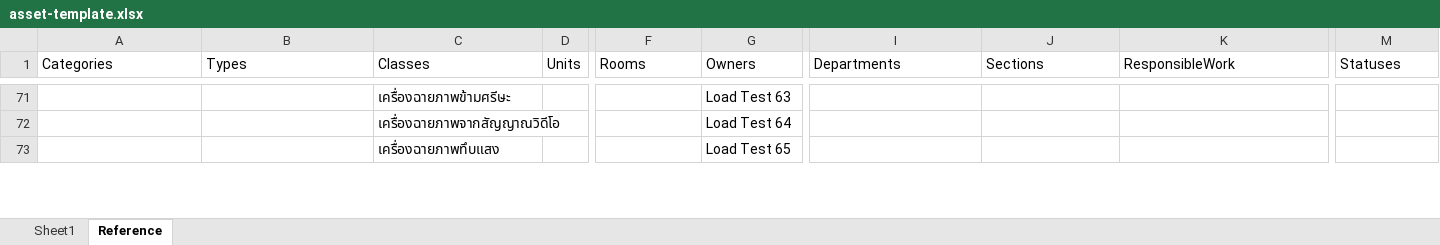
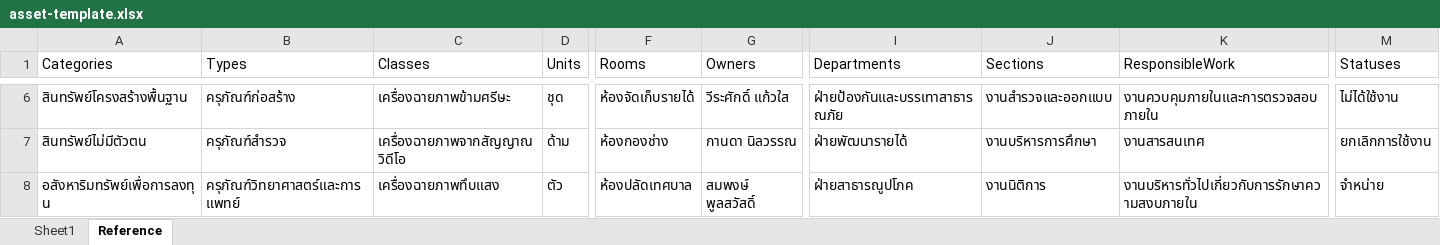
Before and after one commit to pgplagrob/excel-converter, an Excel workbook: assets/asset-template.xlsx, sheet Reference, drawn as a sheet; only a part is shown, gaps mark what is left out; values as stored, in another font and other column widths than the file's, no borders; addresses are those after the commit; the diff covers the shown part only; the diff names each change by its address in the sheet, - before the commit and + after, or states it on an @@ line.

```diff
--- a/assets/asset-template.xlsx (sheet Reference)
+++ b/assets/asset-template.xlsx (sheet Reference)
-A6 (Categories): (empty)
+A6 (Categories): สินทรัพย์โครงสร้างพื้นฐาน
-B6 (Types): (empty)
+B6 (Types): ครุภัณฑ์ก่อสร้าง
-D6 (Units): (empty)
+D6 (Units): ชุด
-F6 (Rooms): (empty)
+F6 (Rooms): ห้องจัดเก็บรายได้
-G6 (Owners): Load Test 63
+G6 (Owners): วีระศักดิ์ แก้วใส
-I6 (Departments): (empty)
+I6 (Departments): ฝ่ายป้องกันและบรรเทาสาธารณภัย
-J6 (Sections): (empty)
+J6 (Sections): งานสำรวจและออกแบบ
-K6 (ResponsibleWork): (empty)
+K6 (ResponsibleWork): งานควบคุมภายในและการตรวจสอบภายใน
-M6 (Statuses): (empty)
+M6 (Statuses): ไม่ได้ใช้งาน
-A7 (Categories): (empty)
+A7 (Categories): สินทรัพย์ไม่มีตัวตน
-B7 (Types): (empty)
+B7 (Types): ครุภัณฑ์สำรวจ
-D7 (Units): (empty)
+D7 (Units): ด้าม
-F7 (Rooms): (empty)
+F7 (Rooms): ห้องกองช่าง
-G7 (Owners): Load Test 64
+G7 (Owners): กานดา นิลวรรณ
-I7 (Departments): (empty)
+I7 (Departments): ฝ่ายพัฒนารายได้
-J7 (Sections): (empty)
+J7 (Sections): งานบริหารการศึกษา
-K7 (ResponsibleWork): (empty)
+K7 (ResponsibleWork): งานสารสนเทศ
-M7 (Statuses): (empty)
+M7 (Statuses): ยกเลิกการใช้งาน
-A8 (Categories): (empty)
+A8 (Categories): อสังหาริมทรัพย์เพื่อการลงทุน
-B8 (Types): (empty)
+B8 (Types): ครุภัณฑ์วิทยาศาสตร์และการแพทย์
-D8 (Units): (empty)
+D8 (Units): ตัว
-F8 (Rooms): (empty)
+F8 (Rooms): ห้องปลัดเทศบาล
-G8 (Owners): Load Test 65
+G8 (Owners): สมพงษ์ พูลสวัสดิ์
-I8 (Departments): (empty)
+I8 (Departments): ฝ่ายสาธารณูปโภค
-J8 (Sections): (empty)
+J8 (Sections): งานนิติการ
-K8 (ResponsibleWork): (empty)
+K8 (ResponsibleWork): งานบริหารทั่วไปเกี่ยวกับการรักษาความสงบภายใน
-M8 (Statuses): (empty)
+M8 (Statuses): จำหน่าย
```
Also changed, not shown: 101 added rows, 257 removed rows and 416 edited cells elsewhere in this sheet, sheet Sheet1, 26 other files.
